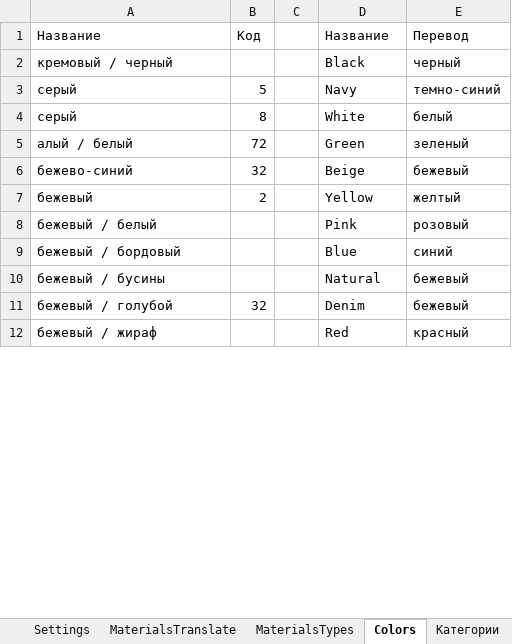
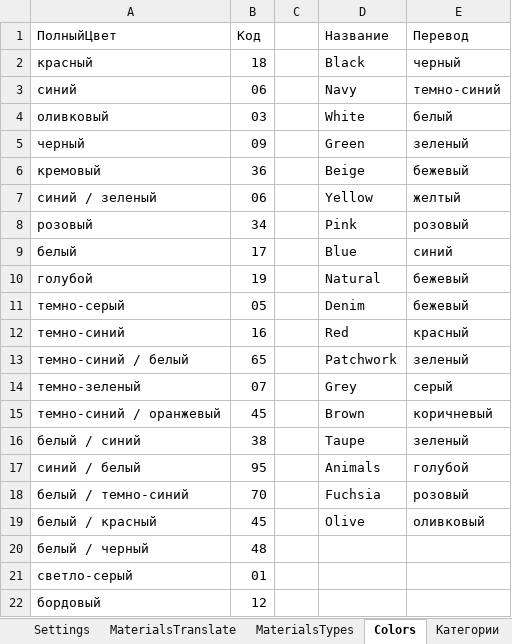
Before and after one commit to seyanaracore/HatsAndCaps, an Excel workbook: Excel/Tech_v5.5.xlsm, sheet Colors, drawn as a sheet; only a part is shown; values as stored, in another font and other column widths than the file's, no cell formats; conditional formats not drawn; the diff covers the shown part only; the diff names each change by its address in the sheet, - before the commit and + after, or states it on an @@ line.

```diff
--- a/Excel/Tech_v5.5.xlsm (sheet Colors)
+++ b/Excel/Tech_v5.5.xlsm (sheet Colors)
-A1: Название
+A1: ПолныйЦвет
-A2 (ПолныйЦвет): кремовый / черный
+A2 (ПолныйЦвет): красный
-B2 (Код): (empty)
+B2 (Код): 18
-A3 (ПолныйЦвет): ceрый
+A3 (ПолныйЦвет): синий
-B3 (Код): 5
+B3 (Код): 06
-A4 (ПолныйЦвет): cерый
+A4 (ПолныйЦвет): оливковый
-B4 (Код): 8
+B4 (Код): 03
-A5 (ПолныйЦвет): алый / белый
+A5 (ПолныйЦвет): черный
-B5 (Код): 72
+B5 (Код): 09
-A6 (ПолныйЦвет): бежево-синий
+A6 (ПолныйЦвет): кремовый
-B6 (Код): 32
+B6 (Код): 36
-A7 (ПолныйЦвет): бежевый
+A7 (ПолныйЦвет): синий / зелeный
-B7 (Код): 2
+B7 (Код): 06
-A8 (ПолныйЦвет): бежевый / белый
+A8 (ПолныйЦвет): розовый
-B8 (Код): (empty)
+B8 (Код): 34
-A9 (ПолныйЦвет): бежевый / бордовый
+A9 (ПолныйЦвет): белый
-B9 (Код): (empty)
+B9 (Код): 17
-A10 (ПолныйЦвет): бежевый / бусины
+A10 (ПолныйЦвет): голубой
-B10 (Код): (empty)
+B10 (Код): 19
-A11 (ПолныйЦвет): бежевый / голубой
+A11 (ПолныйЦвет): темно-серый
-B11 (Код): 32
+B11 (Код): 05
-A12 (ПолныйЦвет): бежевый / жираф
+A12 (ПолныйЦвет): темно-синий
-B12 (Код): (empty)
+B12 (Код): 16
+row 13: темно-синий / белый | 65 |  | Patchwork | зеленый
+row 14: темно-зеленый | 07 |  | Grey | серый
+row 15: темно-синий / оранжевый | 45 |  | Brown | коричневый
+row 16: белый / синий | 38 |  | Taupe | зеленый
+row 17: синий / белый | 95 |  | Animals | голубой
+row 18: белый / темно-синий | 70 |  | Fuchsia | розовый
+row 19: белый / красный | 45 |  | Olive | оливковый
@@ row 45 moved to row 20: белый / черный @@
+row 21: светло-серый | 01
@@ row 47 moved to row 22: бордовый @@
```
Also changed, not shown: 681 added rows, 126 removed rows, 100 moved rows and 12 edited cells elsewhere in this sheet, sheet 1C, cell formats, hidden cells, Excel/Bailey.xlsm.
